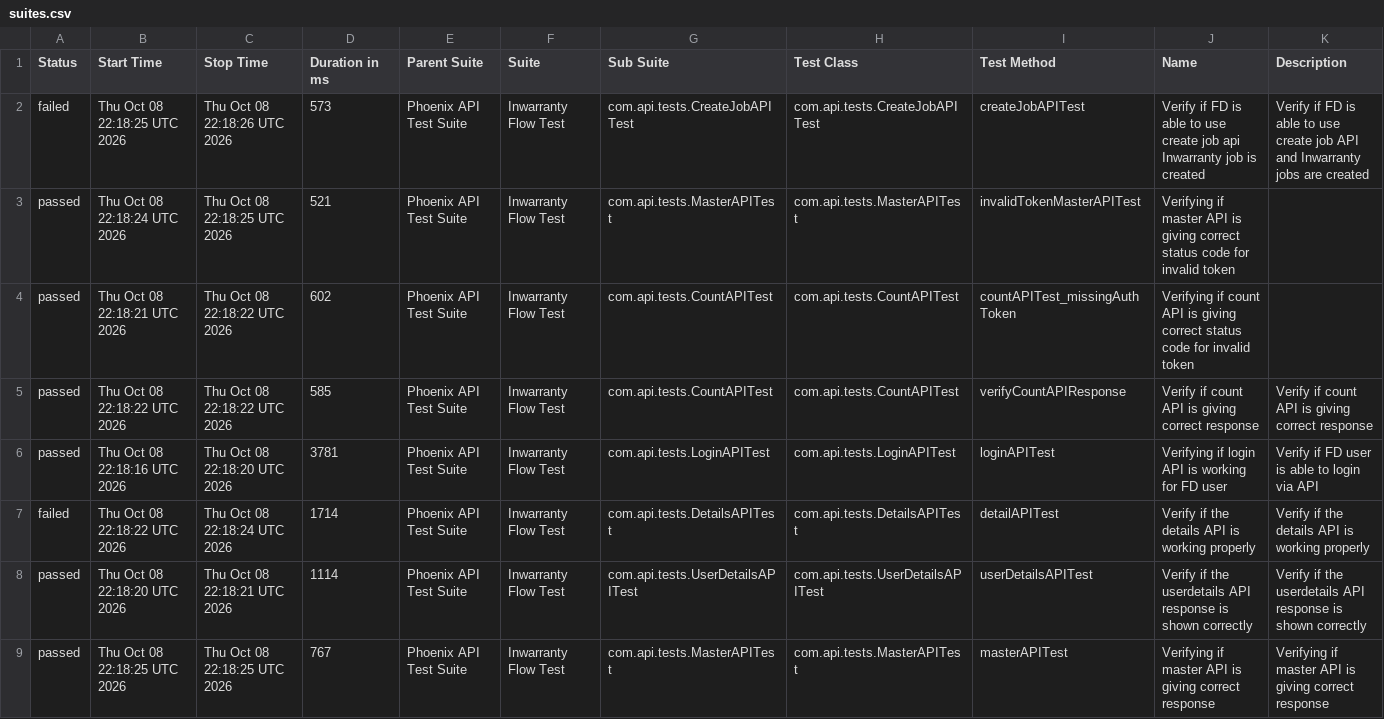
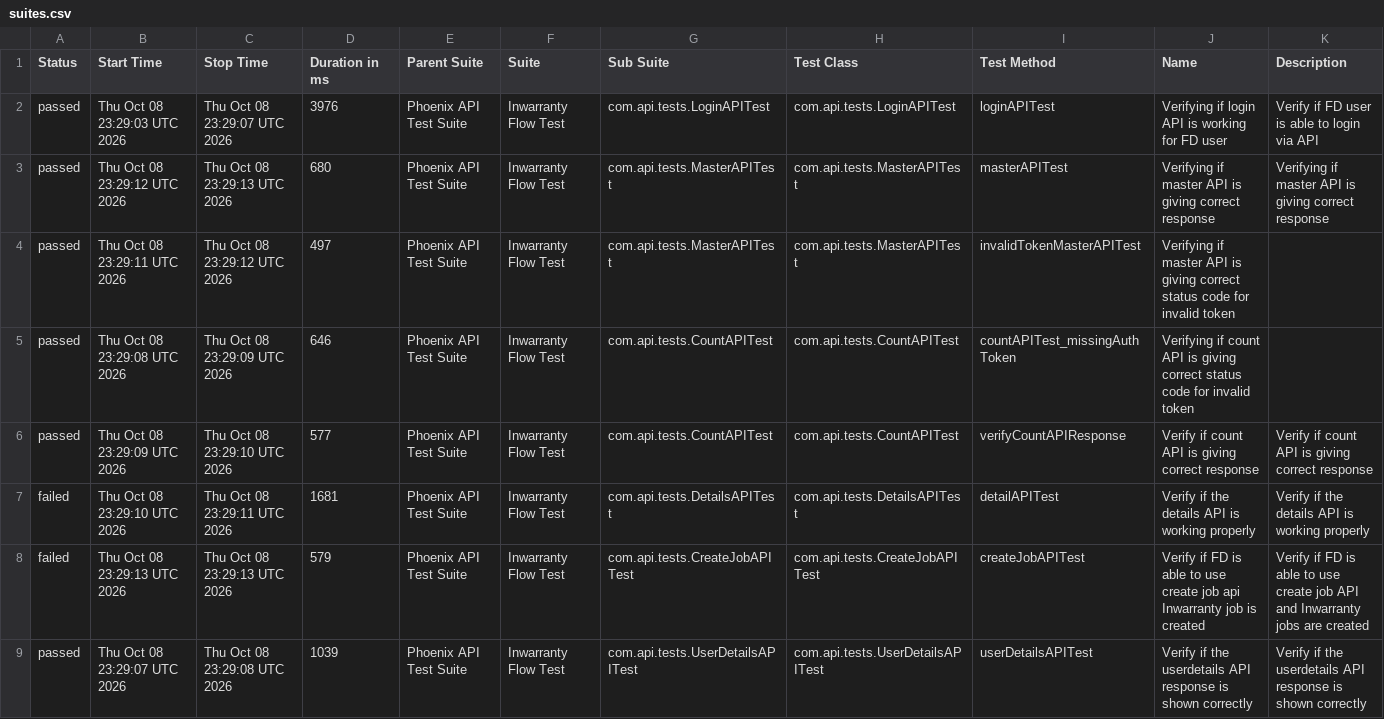
Before and after one commit to Zulminan/PhoenixTestAutomationFramework, a CSV file: data/suites.csv, drawn as a sheet.

```diff
--- a/data/suites.csv
+++ b/data/suites.csv
@@ -1,9 +1,9 @@
 "Status","Start Time","Stop Time","Duration in ms","Parent Suite","Suite","Sub Suite","Test Class","Test Method","Name","Description"
-"failed","Thu Oct 08 22:18:25 UTC 2026","Thu Oct 08 22:18:26 UTC 2026","573","Phoenix API Test Suite","Inwarranty Flow Test","com.api.tests.CreateJobAPITest","com.api.tests.CreateJobAPITest","createJobAPITest","Verify if FD is able to use create job api Inwarranty job is created","Verify if FD is able to use create job API and Inwarranty jobs are created"
-"passed","Thu Oct 08 22:18:24 UTC 2026","Thu Oct 08 22:18:25 UTC 2026","521","Phoenix API Test Suite","Inwarranty Flow Test","com.api.tests.MasterAPITest","com.api.tests.MasterAPITest","invalidTokenMasterAPITest","Verifying if master API is giving correct status code for invalid token",""
-"passed","Thu Oct 08 22:18:21 UTC 2026","Thu Oct 08 22:18:22 UTC 2026","602","Phoenix API Test Suite","Inwarranty Flow Test","com.api.tests.CountAPITest","com.api.tests.CountAPITest","countAPITest_missingAuthToken","Verifying if count API is giving correct status code for invalid token",""
-"passed","Thu Oct 08 22:18:22 UTC 2026","Thu Oct 08 22:18:22 UTC 2026","585","Phoenix API Test Suite","Inwarranty Flow Test","com.api.tests.CountAPITest","com.api.tests.CountAPITest","verifyCountAPIResponse","Verify if count API is giving correct response","Verify if count API is giving correct response"
-"passed","Thu Oct 08 22:18:16 UTC 2026","Thu Oct 08 22:18:20 UTC 2026","3781","Phoenix API Test Suite","Inwarranty Flow Test","com.api.tests.LoginAPITest","com.api.tests.LoginAPITest","loginAPITest","Verifying if login API is working for FD user","Verify if FD user is able to login via API"
-"failed","Thu Oct 08 22:18:22 UTC 2026","Thu Oct 08 22:18:24 UTC 2026","1714","Phoenix API Test Suite","Inwarranty Flow Test","com.api.tests.DetailsAPITest","com.api.tests.DetailsAPITest","detailAPITest","Verify if the details API is working properly","Verify if the details API is working properly"
-"passed","Thu Oct 08 22:18:20 UTC 2026","Thu Oct 08 22:18:21 UTC 2026","1114","Phoenix API Test Suite","Inwarranty Flow Test","com.api.tests.UserDetailsAPITest","com.api.tests.UserDetailsAPITest","userDetailsAPITest","Verify if the userdetails API response is shown correctly","Verify if the userdetails API response is shown correctly"
-"passed","Thu Oct 08 22:18:25 UTC 2026","Thu Oct 08 22:18:25 UTC 2026","767","Phoenix API Test Suite","Inwarranty Flow Test","com.api.tests.MasterAPITest","com.api.tests.MasterAPITest","masterAPITest","Verifying if master API is giving correct response","Verifying if master API is giving correct response"
+"passed","Thu Oct 08 23:29:03 UTC 2026","Thu Oct 08 23:29:07 UTC 2026","3976","Phoenix API Test Suite","Inwarranty Flow Test","com.api.tests.LoginAPITest","com.api.tests.LoginAPITest","loginAPITest","Verifying if login API is working for FD user","Verify if FD user is able to login via API"
+"passed","Thu Oct 08 23:29:12 UTC 2026","Thu Oct 08 23:29:13 UTC 2026","680","Phoenix API Test Suite","Inwarranty Flow Test","com.api.tests.MasterAPITest","com.api.tests.MasterAPITest","masterAPITest","Verifying if master API is giving correct response","Verifying if master API is giving correct response"
+"passed","Thu Oct 08 23:29:11 UTC 2026","Thu Oct 08 23:29:12 UTC 2026","497","Phoenix API Test Suite","Inwarranty Flow Test","com.api.tests.MasterAPITest","com.api.tests.MasterAPITest","invalidTokenMasterAPITest","Verifying if master API is giving correct status code for invalid token",""
+"passed","Thu Oct 08 23:29:08 UTC 2026","Thu Oct 08 23:29:09 UTC 2026","646","Phoenix API Test Suite","Inwarranty Flow Test","com.api.tests.CountAPITest","com.api.tests.CountAPITest","countAPITest_missingAuthToken","Verifying if count API is giving correct status code for invalid token",""
+"passed","Thu Oct 08 23:29:09 UTC 2026","Thu Oct 08 23:29:10 UTC 2026","577","Phoenix API Test Suite","Inwarranty Flow Test","com.api.tests.CountAPITest","com.api.tests.CountAPITest","verifyCountAPIResponse","Verify if count API is giving correct response","Verify if count API is giving correct response"
+"failed","Thu Oct 08 23:29:10 UTC 2026","Thu Oct 08 23:29:11 UTC 2026","1681","Phoenix API Test Suite","Inwarranty Flow Test","com.api.tests.DetailsAPITest","com.api.tests.DetailsAPITest","detailAPITest","Verify if the details API is working properly","Verify if the details API is working properly"
+"failed","Thu Oct 08 23:29:13 UTC 2026","Thu Oct 08 23:29:13 UTC 2026","579","Phoenix API Test Suite","Inwarranty Flow Test","com.api.tests.CreateJobAPITest","com.api.tests.CreateJobAPITest","createJobAPITest","Verify if FD is able to use create job api Inwarranty job is created","Verify if FD is able to use create job API and Inwarranty jobs are created"
+"passed","Thu Oct 08 23:29:07 UTC 2026","Thu Oct 08 23:29:08 UTC 2026","1039","Phoenix API Test Suite","Inwarranty Flow Test","com.api.tests.UserDetailsAPITest","com.api.tests.UserDetailsAPITest","userDetailsAPITest","Verify if the userdetails API response is shown correctly","Verify if the userdetails API response is shown correctly"
```
Also changed, not shown: data/behaviors.csv, 51 other files.
